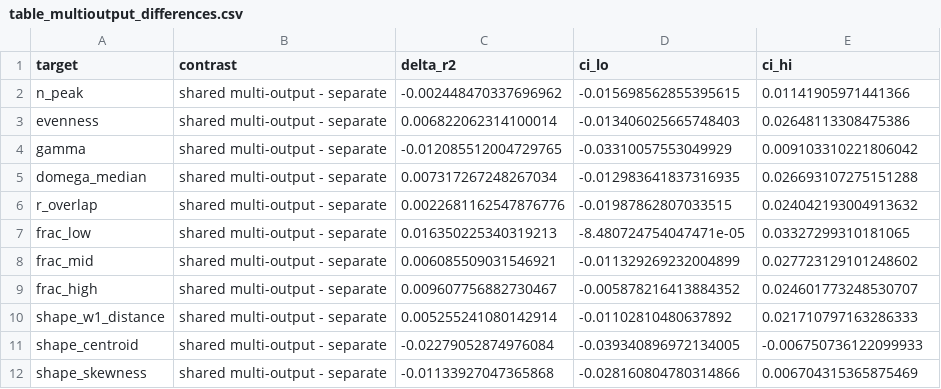
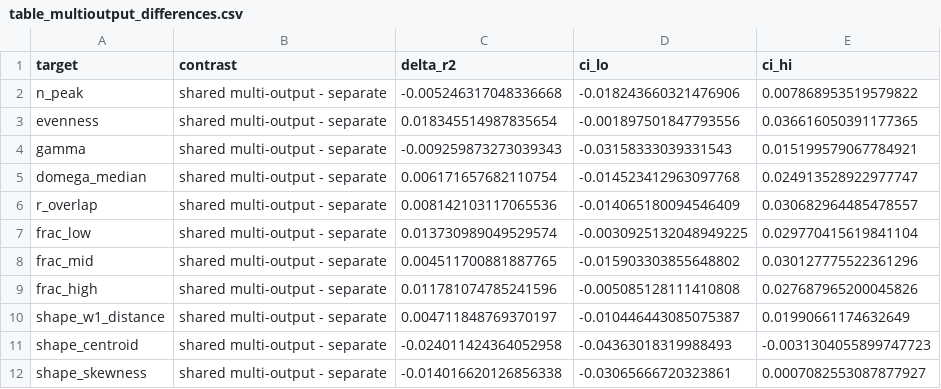
Before and after one commit to liuznil/RRUFF, a CSV file: results/tables/table_multioutput_differences.csv, drawn as a sheet.

```diff
--- a/results/tables/table_multioutput_differences.csv
+++ b/results/tables/table_multioutput_differences.csv
@@ -1,12 +1,12 @@
 target,contrast,delta_r2,ci_lo,ci_hi
-n_peak,shared multi-output - separate,-0.002448470337696962,-0.015698562855395615,0.01141905971441366
-evenness,shared multi-output - separate,0.006822062314100014,-0.013406025665748403,0.02648113308475386
-gamma,shared multi-output - separate,-0.012085512004729765,-0.03310057553049929,0.009103310221806042
-domega_median,shared multi-output - separate,0.007317267248267034,-0.012983641837316935,0.026693107275151288
-r_overlap,shared multi-output - separate,0.0022681162547876776,-0.01987862807033515,0.024042193004913632
-frac_low,shared multi-output - separate,0.016350225340319213,-8.480724754047471e-05,0.03327299310181065
-frac_mid,shared multi-output - separate,0.006085509031546921,-0.011329269232004899,0.027723129101248602
-frac_high,shared multi-output - separate,0.009607756882730467,-0.005878216413884352,0.024601773248530707
-shape_w1_distance,shared multi-output - separate,0.005255241080142914,-0.01102810480637892,0.021710797163286333
-shape_centroid,shared multi-output - separate,-0.02279052874976084,-0.039340896972134005,-0.006750736122099933
-shape_skewness,shared multi-output - separate,-0.01133927047365868,-0.028160804780314866,0.006704315365875469
+n_peak,shared multi-output - separate,-0.005246317048336668,-0.018243660321476906,0.007868953519579822
+evenness,shared multi-output - separate,0.018345514987835654,-0.001897501847793556,0.036616050391177365
+gamma,shared multi-output - separate,-0.009259873273039343,-0.03158333039331543,0.015199579067784921
+domega_median,shared multi-output - separate,0.006171657682110754,-0.014523412963097768,0.024913528922977747
+r_overlap,shared multi-output - separate,0.008142103117065536,-0.014065180094546409,0.030682964485478557
+frac_low,shared multi-output - separate,0.013730989049529574,-0.0030925132048949225,0.029770415619841104
+frac_mid,shared multi-output - separate,0.004511700881887765,-0.015903303855648802,0.030127775522361296
+frac_high,shared multi-output - separate,0.011781074785241596,-0.005085128111410808,0.027687965200045826
+shape_w1_distance,shared multi-output - separate,0.004711848769370197,-0.010446443085075387,0.01990661174632649
+shape_centroid,shared multi-output - separate,-0.024011424364052958,-0.04363018319988493,-0.0031304055899747723
+shape_skewness,shared multi-output - separate,-0.014016620126856338,-0.03065666720323861,0.0007082553087877927
```
Also changed, not shown: results/dataset_failures.csv, results/tables/table_drop_group_complete.csv, 21 other files.
